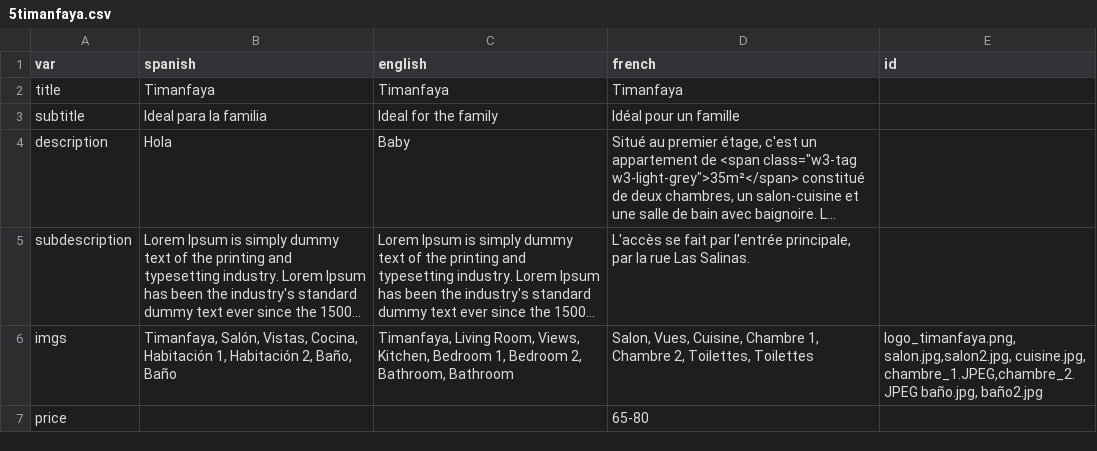
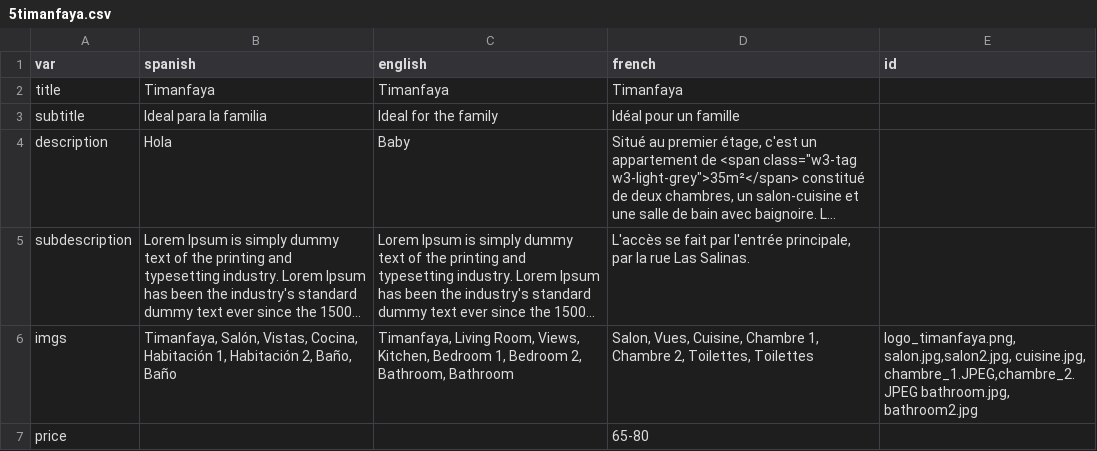
Before and after one commit to gaziellosl/lacasaazullanzarote, a CSV file: generator/sections/5timanfaya.csv, drawn as a sheet; long unchanged cells end in …; the diff names each change by its address in the sheet, - before the commit and + after, or states it on an @@ line.

```diff
--- a/generator/sections/5timanfaya.csv
+++ b/generator/sections/5timanfaya.csv
-E6 (id): …cuisine.jpg, chambre_1.JPEG,chambre_2.JPEG baño.jpg, baño2.jpg
+E6 (id): …cuisine.jpg, chambre_1.JPEG,chambre_2.JPEG bathroom.jpg, bathroom2.jpg
```
Also changed, not shown: generator/sections/2jameos.csv, generator/sections/3la_cueva.csv, 7 other files.
